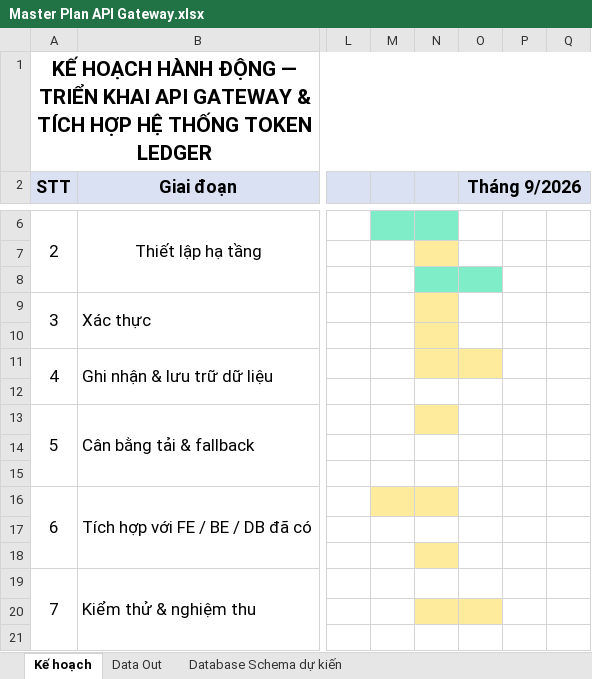
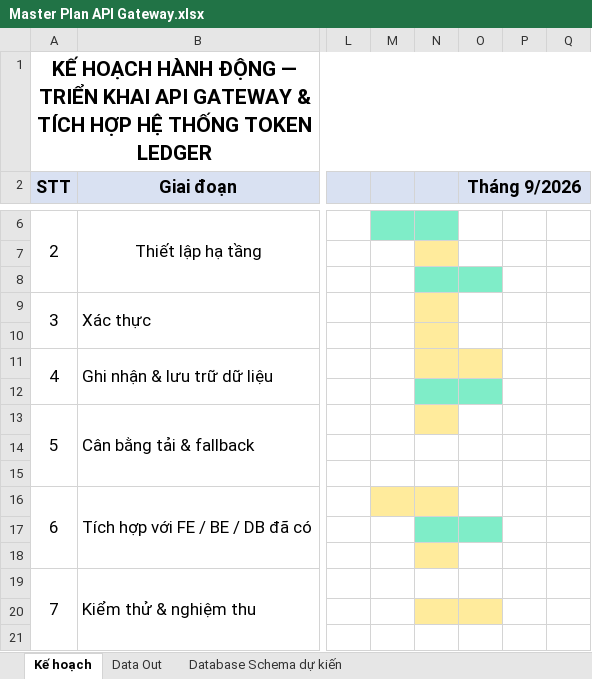
Before and after one commit to ursweetheart/token-ledger-dashboard, an Excel workbook: Master Plan API Gateway.xlsx, sheet Kế hoạch, drawn as a sheet; only a part is shown, gaps mark what is left out; values as stored, in another font and other column widths than the file's, no borders; the diff covers the shown part only; the diff names each change by its address in the sheet, - before the commit and + after, or states it on an @@ line.

```diff
--- a/Master Plan API Gateway.xlsx (sheet Kế hoạch)
+++ b/Master Plan API Gateway.xlsx (sheet Kế hoạch)
-N12:O12 fill: none
+N12:O12 fill: #7FEDC8
-N17:O17 fill: none
+N17:O17 fill: #7FEDC8
```
Also changed, not shown: 1 edited cell and cell formats elsewhere in this sheet, 1 other file.
